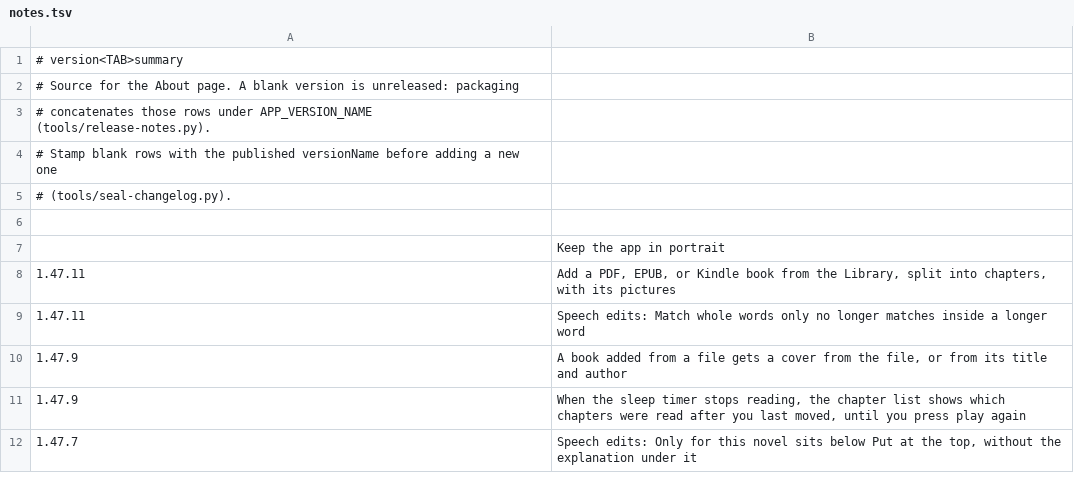
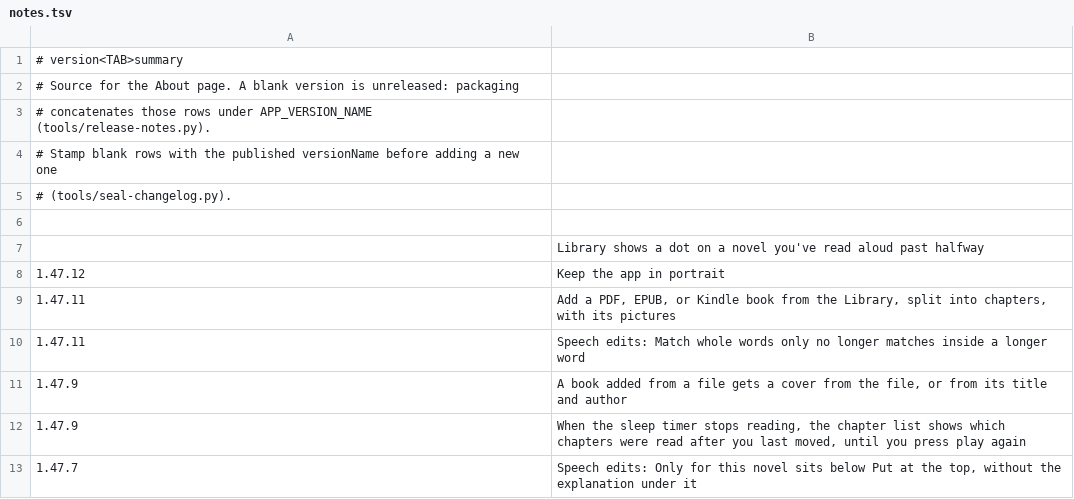
Before and after one commit to vtlinh/novels, a TSV file: android/changelog/notes.tsv, drawn as a sheet; only a part is shown.

```diff
--- a/android/changelog/notes.tsv
+++ b/android/changelog/notes.tsv
@@ -6,3 +6,4 @@
 
-	Keep the app in portrait
+	Library shows a dot on a novel you've read aloud past halfway
+1.47.12	Keep the app in portrait
 1.47.11	Add a PDF, EPUB, or Kindle book from the Library, split into chapters, with its pictures
```
Also changed, not shown: 3 other files.
